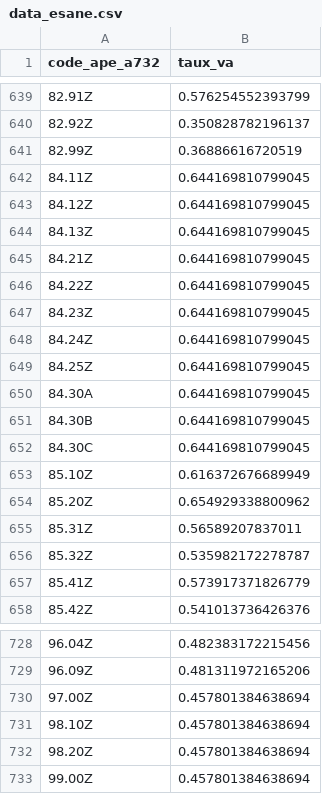
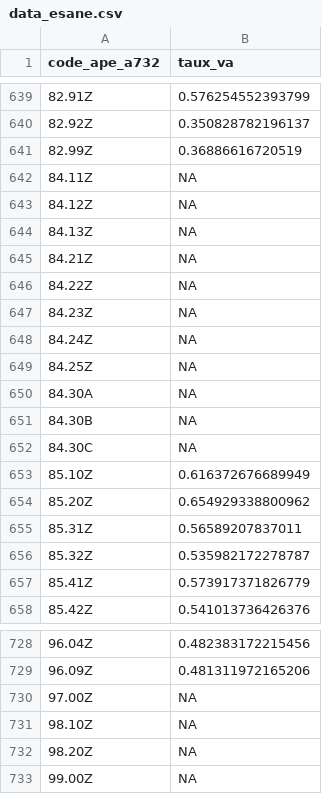
Before and after one commit to La-Societe-Nouvelle/lsnmacrofootprint, a CSV file: disaggregation/data_temp/data_esane.csv, drawn as a sheet; only a part is shown, gaps mark what is left out.

```diff
--- a/disaggregation/data_temp/data_esane.csv
+++ b/disaggregation/data_temp/data_esane.csv
@@ -641,13 +641,13 @@
 "82.99Z",0.36886616720519
-"84.11Z",0.644169810799045
-"84.12Z",0.644169810799045
-"84.13Z",0.644169810799045
-"84.21Z",0.644169810799045
-"84.22Z",0.644169810799045
-"84.23Z",0.644169810799045
-"84.24Z",0.644169810799045
-"84.25Z",0.644169810799045
-"84.30A",0.644169810799045
-"84.30B",0.644169810799045
-"84.30C",0.644169810799045
+"84.11Z",NA
+"84.12Z",NA
+"84.13Z",NA
+"84.21Z",NA
+"84.22Z",NA
+"84.23Z",NA
+"84.24Z",NA
+"84.25Z",NA
+"84.30A",NA
+"84.30B",NA
+"84.30C",NA
 "85.10Z",0.616372676689949
@@ -729,5 +729,5 @@
 "96.09Z",0.481311972165206
-"97.00Z",0.457801384638694
-"98.10Z",0.457801384638694
-"98.20Z",0.457801384638694
-"99.00Z",0.457801384638694
+"97.00Z",NA
+"98.10Z",NA
+"98.20Z",NA
+"99.00Z",NA
```
Also changed, not shown: disaggregation/data_temp/data_canada_eeio.csv, disaggregation/data_temp/data_uk_eeio.csv, 38 other files.
